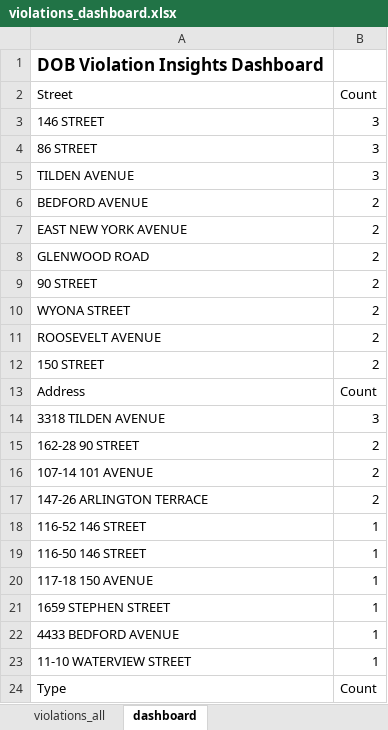
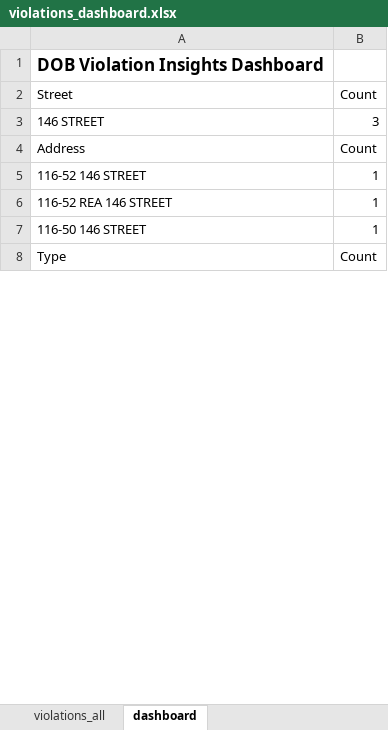
Before and after one commit to Vartabg/dobscrapev3, an Excel workbook: violations_dashboard.xlsx, sheet dashboard, drawn as a sheet; only a part is shown; values as stored, in another font and other column widths than the file's, no borders; charts and pictures not drawn; removed rows and columns are numbered as before the commit, all else as after; the diff covers the shown part only; the diff names each change by its address in the sheet, - before the commit and + after, or states it on an @@ line.

```diff
--- a/violations_dashboard.xlsx (sheet dashboard)
+++ b/violations_dashboard.xlsx (sheet dashboard)
-row 4: 86 STREET | 3
-row 5: TILDEN AVENUE | 3
-row 6: BEDFORD AVENUE | 2
-row 7: EAST NEW YORK AVENUE | 2
-row 8: GLENWOOD ROAD | 2
-row 9: 90 STREET | 2
-row 10: WYONA STREET | 2
-row 11: ROOSEVELT AVENUE | 2
-row 12: 150 STREET | 2
-row 14: 3318 TILDEN AVENUE | 3
-row 15: 162-28 90 STREET | 2
-row 16: 107-14 101 AVENUE | 2
-row 17: 147-26 ARLINGTON TERRACE | 2
+row 6: 116-52 REA 146 STREET | 1
-row 20: 117-18 150 AVENUE | 1
-row 21: 1659 STEPHEN STREET | 1
-row 22: 4433 BEDFORD AVENUE | 1
-row 23: 11-10 WATERVIEW STREET | 1
```
Also changed, not shown: 23 removed rows and 1 edited cell elsewhere in this sheet, sheet violations_all, charts or pictures.
